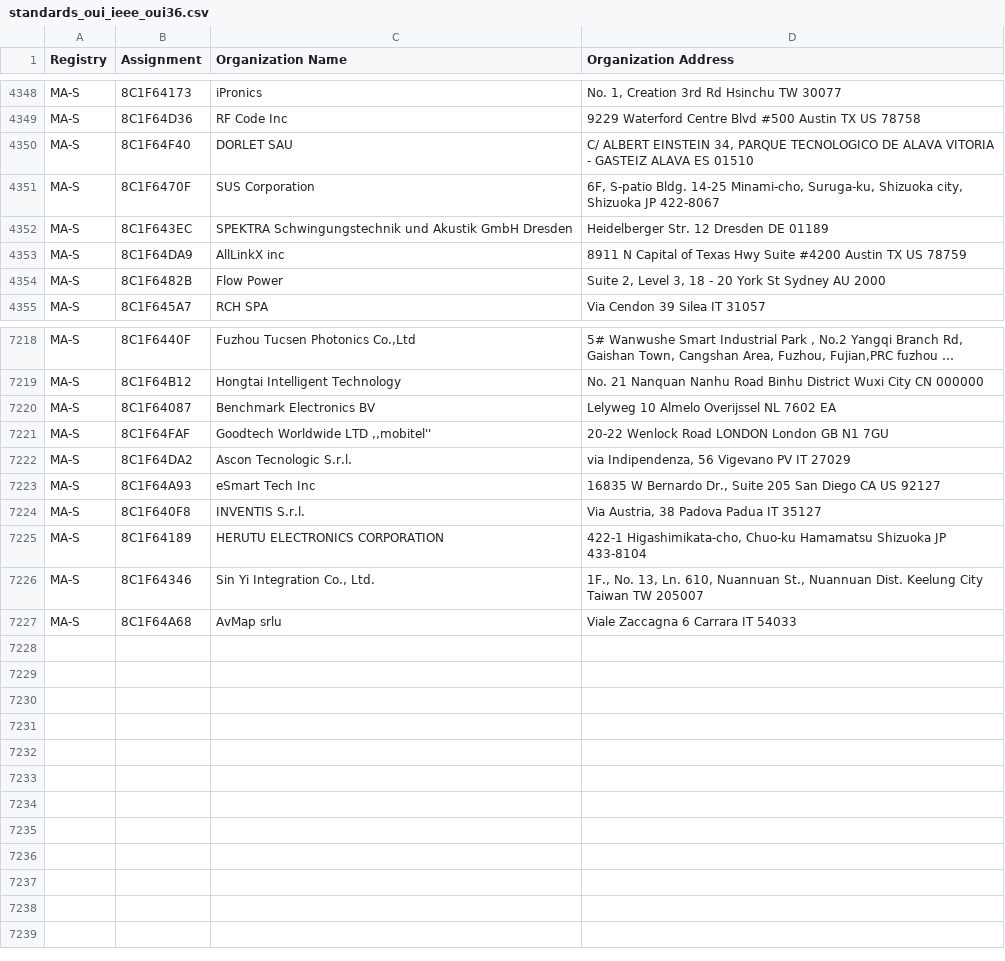
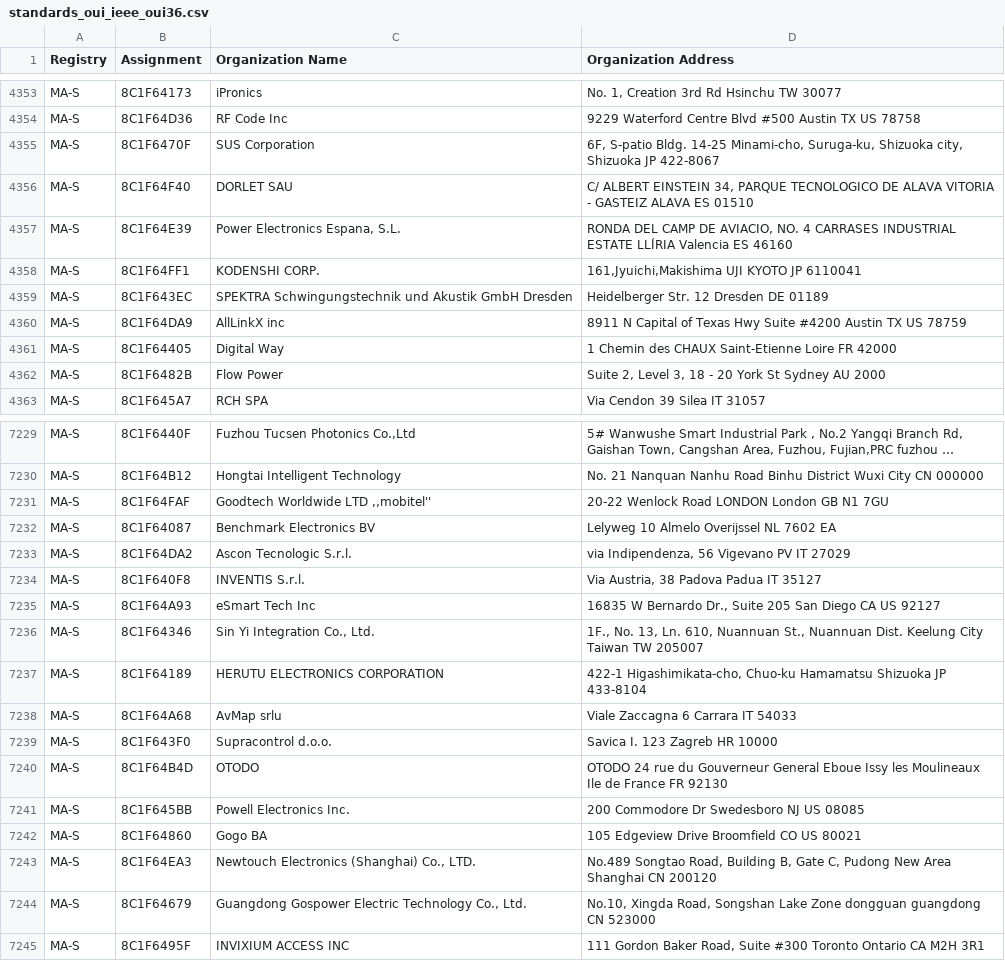
Before and after one commit to emeryn/Cybref, a CSV file: output/standards_oui_ieee_oui36.csv, drawn as a sheet; only a part is shown, gaps mark what is left out; long unchanged cells end in …; the diff covers the shown part only; the diff names each change by its address in the sheet, - before the commit and + after, or states it on an @@ line.

```diff
--- a/output/standards_oui_ieee_oui36.csv
+++ b/output/standards_oui_ieee_oui36.csv
@@ row 4350 moved to row 4356: MA-S @@
+row 4357: MA-S | 8C1F64E39 | Power Electronics Espana, S.L. | RONDA DEL CAMP DE AVIACIO, NO. 4 CARRASES INDUSTRIAL ESTATE LLÍRIA Valencia ES 46160
+row 4358: MA-S | 8C1F64FF1 | KODENSHI CORP. | 161,Jyuichi,Makishima UJI KYOTO JP 6110041
+row 4361: MA-S | 8C1F64405 | Digital Way | 1 Chemin des CHAUX Saint-Etienne Loire FR 42000
@@ row 7220 moved to row 7232: MA-S @@
@@ row 7223 moved to row 7235: MA-S @@
@@ row 7225 moved to row 7237: MA-S @@
+row 7239: MA-S | 8C1F643F0 | Supracontrol d.o.o. | Savica I. 123 Zagreb HR 10000
+row 7240: MA-S | 8C1F64B4D | OTODO | OTODO 24 rue du Gouverneur General Eboue Issy les Moulineaux Ile de France FR 92130
+row 7241: MA-S | 8C1F645BB | Powell Electronics Inc. | 200 Commodore Dr Swedesboro NJ US 08085
+row 7242: MA-S | 8C1F64860 | Gogo BA | 105 Edgeview Drive Broomfield CO US 80021
+row 7243: MA-S | 8C1F64EA3 | Newtouch Electronics (Shanghai) Co., LTD. | No.489 Songtao Road, Building B, Gate C, Pudong New Area Shanghai CN 200120
+row 7244: MA-S | 8C1F64679 | Guangdong Gospower Electric Technology Co., Ltd. | No.10, Xingda Road, Songshan Lake Zone dongguan guangdong CN 523000
+row 7245: MA-S | 8C1F6495F | INVIXIUM ACCESS INC | 111 Gordon Baker Road, Suite #300 Toronto Ontario CA M2H 3R1
```
Also changed, not shown: 8 added rows and 19 moved rows elsewhere in this file, output/standards_oui_ieee_cid.csv, output/standards_oui_ieee_manid.csv, 16 other files.
